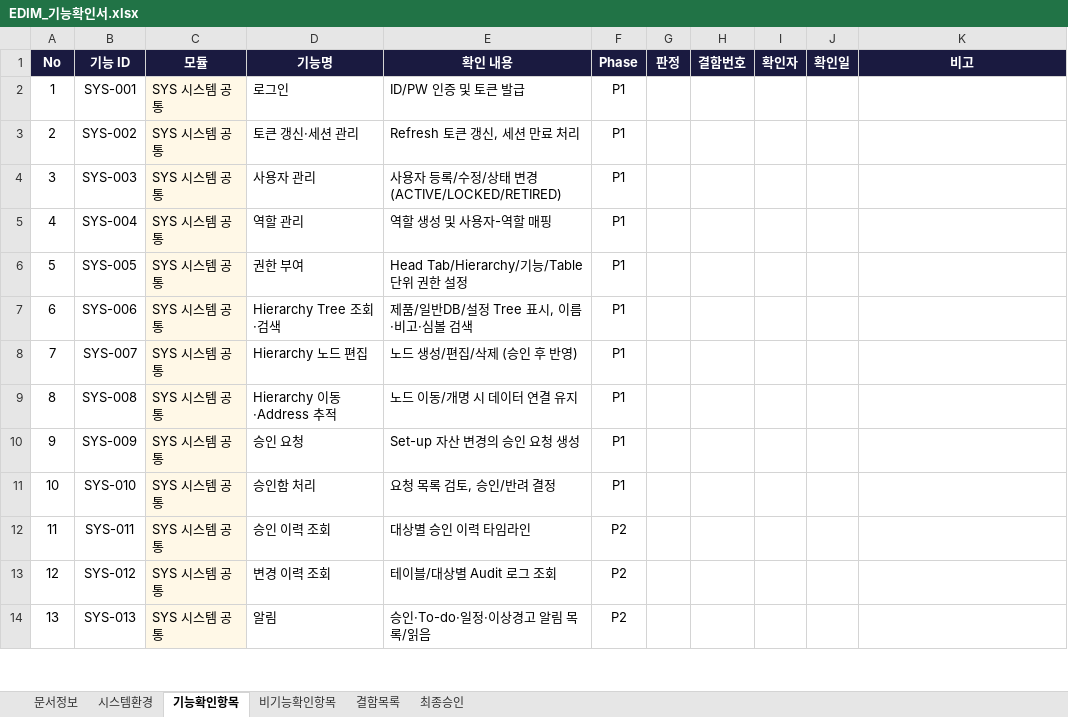
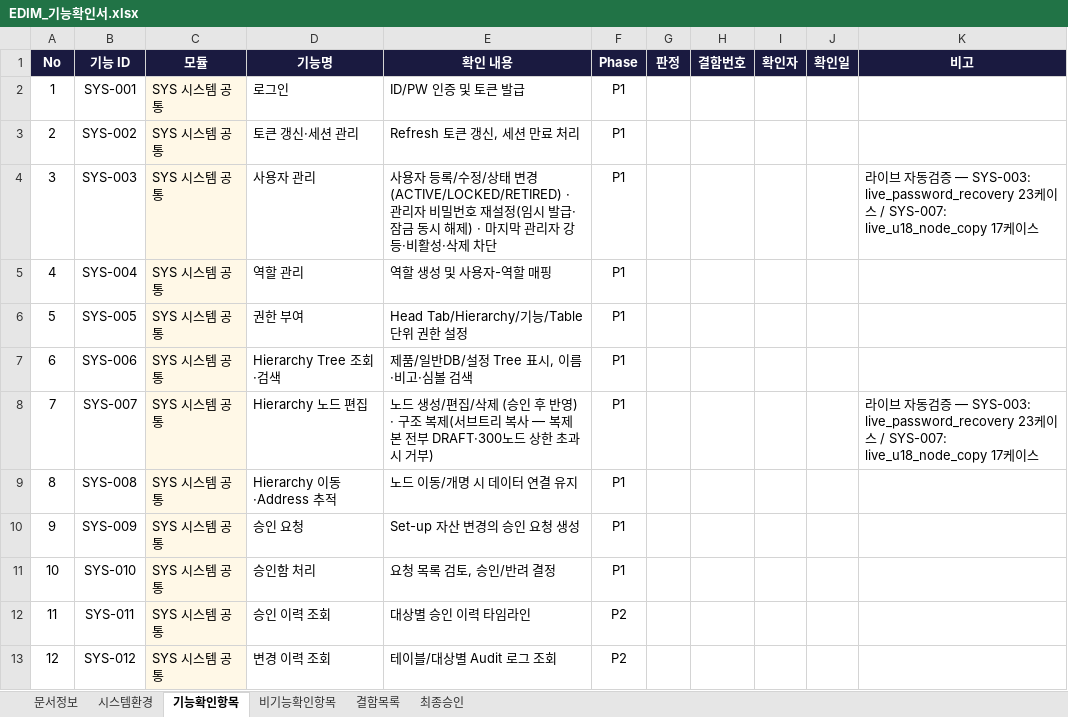
Before and after one commit to fankh/external-projects, an Excel workbook: edim-ai-blueprint/docs/03_기능확인서_FVT/EDIM_기능확인서.xlsx, sheet 기능확인항목, drawn as a sheet; only a part is shown; the shorter side is filled out with more unchanged rows; values as stored, in another font and other column widths than the file's, no borders; the diff names each change by its address in the sheet, - before the commit and + after, or states it on an @@ line.

Commit message:
10.3: docs: 진행현황 9.99·10.0~10.2 기록, 사용자가이드 구조 복제 절차, 기능확인서 SYS-003·SYS-007 확인 내용 갱신
- 진행현황 변경이력 2건 추가(마지막 관리자 보호 / U18 구조 복제와 라이브에서 잡은 500 2건).
- 사용자가이드: 구조 복제 조작·복제본 DRAFT 규칙·300노드 상한 거부 동작 안내.
- 기능확인서: 신규 능력을 기존 기능 ID(SYS-003 사용자 관리 · SYS-007 Hierarchy 노드 편집)의
  확인 내용에 명시하고 자동검증 근거(23·17케이스)를 비고에 기재 —
  기능 총계 179 와 RTM 정합을 깨지 않도록 행을 늘리지 않았다.

```diff
--- a/edim-ai-blueprint/docs/03_기능확인서_FVT/EDIM_기능확인서.xlsx (sheet 기능확인항목)
+++ b/edim-ai-blueprint/docs/03_기능확인서_FVT/EDIM_기능확인서.xlsx (sheet 기능확인항목)
-E4 (확인 내용): …변경(ACTIVE/LOCKED/RETIRED)
+E4 (확인 내용): …변경(ACTIVE/LOCKED/RETIRED) · 관리자 비밀번호 재설정(임시 발급·잠금 동시 해제) · 마지막 관리자 강등·비활성·삭제 차단
-K4 (비고): (empty)
+K4 (비고): 라이브 자동검증 — SYS-003: live_password_recovery 23케이스 / SYS-007: live_u18_node_copy 17케이스
-E8 (확인 내용): …반영)
+E8 (확인 내용): …반영) · 구조 복제(서브트리 복사 — 복제본 전부 DRAFT·300노드 상한 초과 시 거부)
-K8 (비고): (empty)
+K8 (비고): 라이브 자동검증 — SYS-003: live_password_recovery 23케이스 / SYS-007: live_u18_node_copy 17케이스
```
Also changed, not shown: 2 other files.
